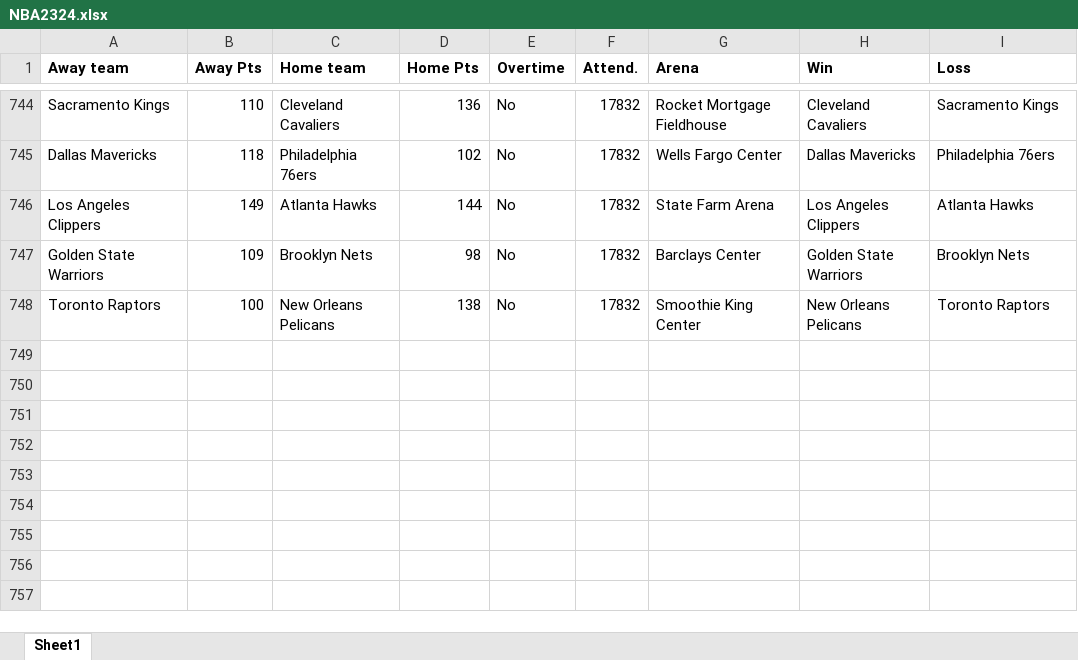
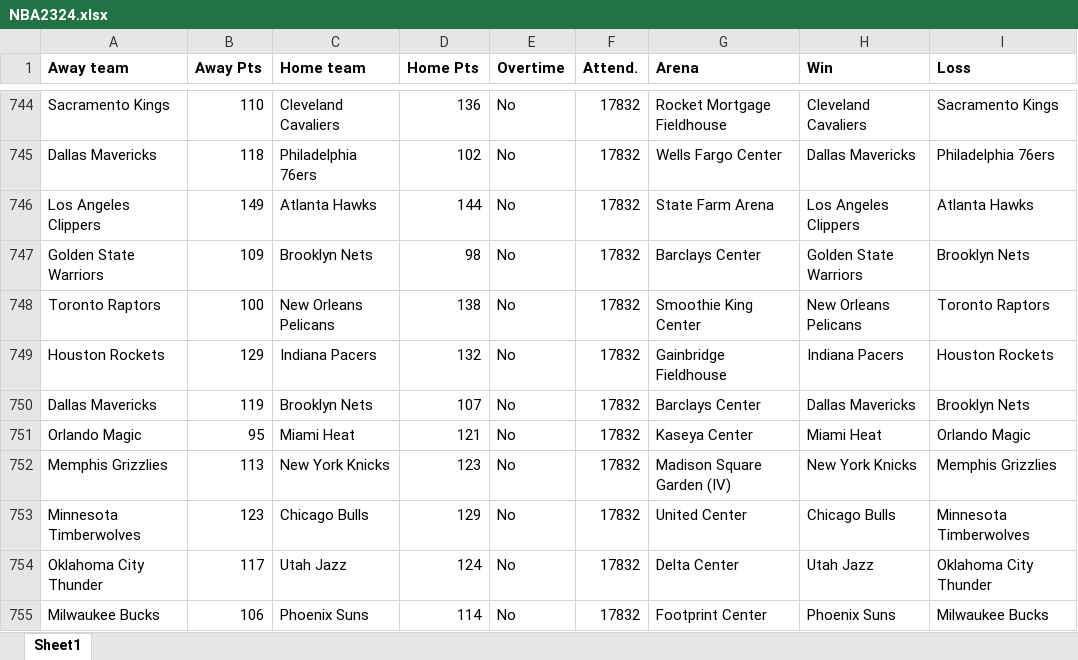
Before and after one commit to ballgorithm/NBA_Projections, an Excel workbook: NBA2324.xlsx, sheet Sheet1, drawn as a sheet; only a part is shown, gaps mark what is left out; values as stored, in another font and other column widths than the file's, no borders; the diff names each change by its address in the sheet, - before the commit and + after, or states it on an @@ line.

Commit message:
modified:   NBA2324.xlsx modified:   cumulative_accuracy.ipynb modified:   espn_comparison.ipynb modified:   espn_comparison.xlsx modified:   future.xlsx modified:   nba_v1.1.ipynb

```diff
--- a/NBA2324.xlsx (sheet Sheet1)
+++ b/NBA2324.xlsx (sheet Sheet1)
+row 749: Houston Rockets | 129 | Indiana Pacers | 132 | No | 17832 | Gainbridge Fieldhouse | Indiana Pacers | Houston Rockets
+row 750: Dallas Mavericks | 119 | Brooklyn Nets | 107 | No | 17832 | Barclays Center | Dallas Mavericks | Brooklyn Nets
+row 751: Orlando Magic | 95 | Miami Heat | 121 | No | 17832 | Kaseya Center | Miami Heat | Orlando Magic
+row 752: Memphis Grizzlies | 113 | New York Knicks | 123 | No | 17832 | Madison Square Garden (IV) | New York Knicks | Memphis Grizzlies
+row 753: Minnesota Timberwolves | 123 | Chicago Bulls | 129 | No | 17832 | United Center | Chicago Bulls | Minnesota Timberwolves
+row 754: Oklahoma City Thunder | 117 | Utah Jazz | 124 | No | 17832 | Delta Center | Utah Jazz | Oklahoma City Thunder
+row 755: Milwaukee Bucks | 106 | Phoenix Suns | 114 | No | 17832 | Footprint Center | Phoenix Suns | Milwaukee Bucks
```
Also changed, not shown: espn_comparison.xlsx, future.xlsx, 3 other files.
